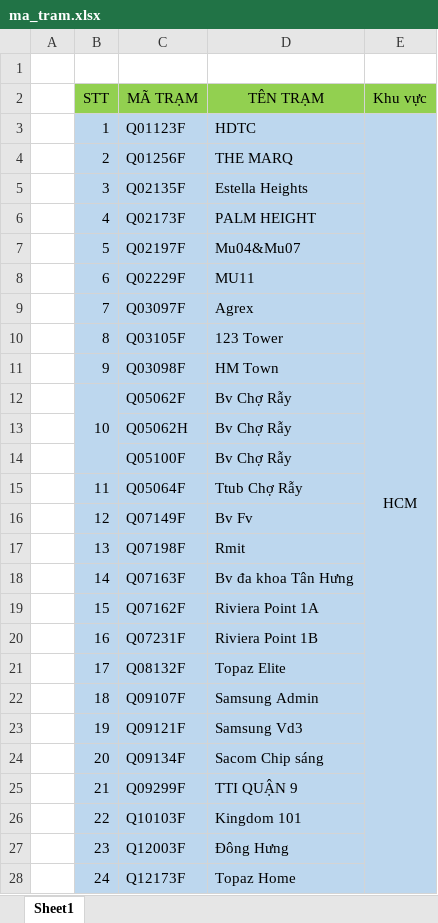
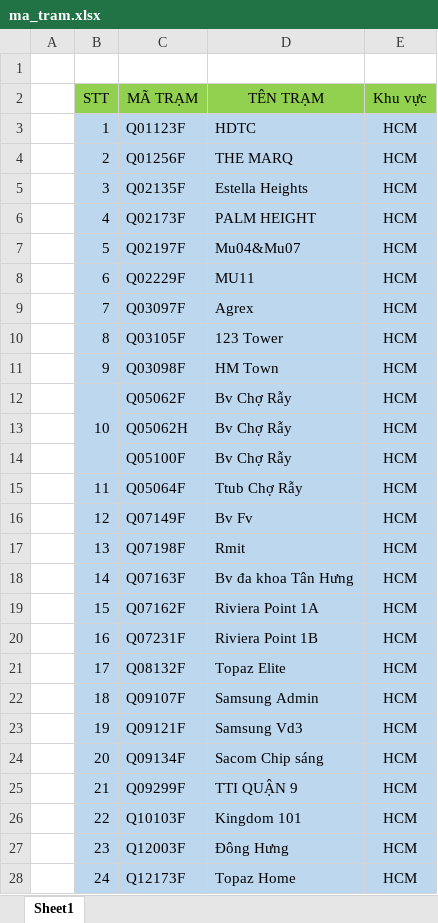
Before and after one commit to HaiLA91/KPI_VINA_VANLANG, an Excel workbook: ma_tram.xlsx, sheet Sheet1, drawn as a sheet; only a part is shown; values as stored, in another font and other column widths than the file's, no borders; the diff covers the shown part only; the diff names each change by its address in the sheet, - before the commit and + after, or states it on an @@ line.

Commit message:
Add files via upload

```diff
--- a/ma_tram.xlsx (sheet Sheet1)
+++ b/ma_tram.xlsx (sheet Sheet1)
-E3:E35 merged
-E4:E28 (Khu vực): (empty)
+E4:E28 (Khu vực): HCM
```
Also changed, not shown: 19 edited cells and merged cells elsewhere in this sheet.
